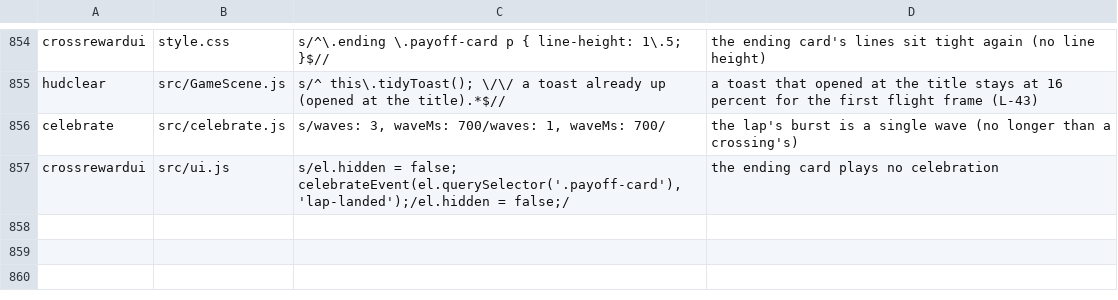
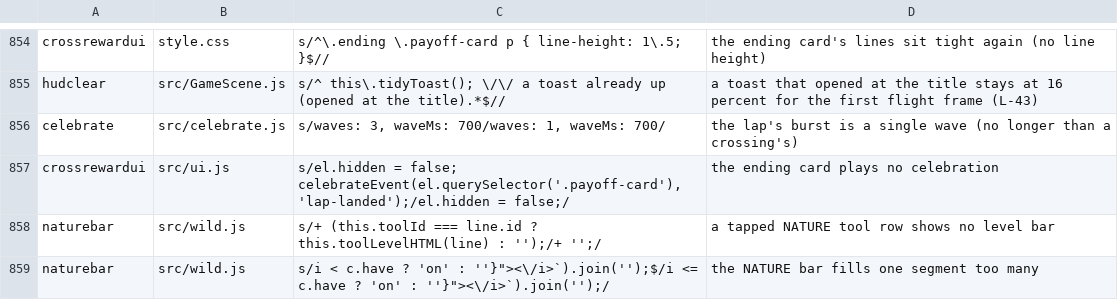
Before and after one commit to olly-marx/contrail-pilot, a TSV file: tools/plants.tsv, drawn as a sheet; only a part is shown, gaps mark what is left out; the diff names each change by its address in the sheet, - before the commit and + after, or states it on an @@ line.

```diff
--- a/tools/plants.tsv
+++ b/tools/plants.tsv
+row 858: naturebar | src/wild.js | s/+ (this.toolId === line.id ? this.toolLevelHTML(line) : '');/+ '';/ | a tapped NATURE tool row shows no level bar
+row 859: naturebar | src/wild.js | s/i < c.have ? 'on' : ''}"><\/i>`).join('');$/i <= c.have ? 'on' : ''}"><\/i>`).join('');/ | the NATURE bar fills one segment too many
```
Also changed, not shown: 4 other files.
